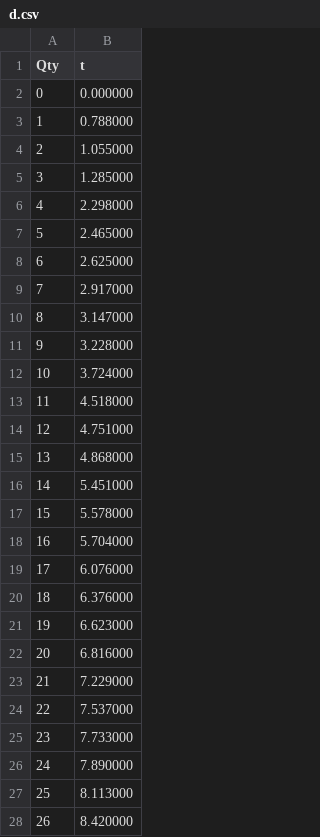
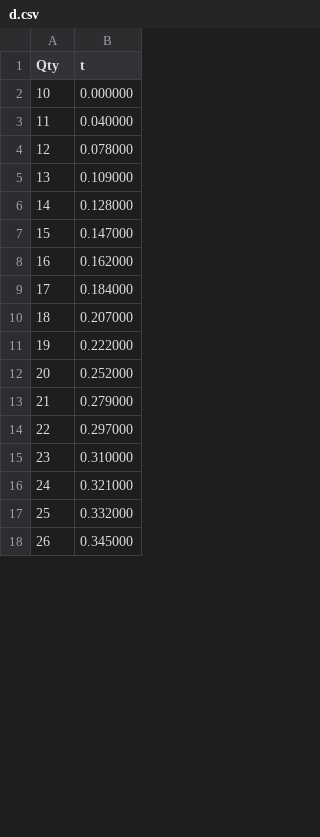
Before and after one commit to smdupor/P2PStreamer, a CSV file: logs/d.csv, drawn as a sheet; only a part is shown; the diff covers the shown part only.

```diff
--- a/logs/d.csv
+++ b/logs/d.csv
@@ -1,28 +1,18 @@
 Qty, t
-0, 0.000000
-1, 0.788000
-2, 1.055000
-3, 1.285000
-4, 2.298000
-5, 2.465000
-6, 2.625000
-7, 2.917000
-8, 3.147000
-9, 3.228000
-10, 3.724000
-11, 4.518000
-12, 4.751000
-13, 4.868000
-14, 5.451000
-15, 5.578000
-16, 5.704000
-17, 6.076000
-18, 6.376000
-19, 6.623000
-20, 6.816000
-21, 7.229000
-22, 7.537000
-23, 7.733000
-24, 7.890000
-25, 8.113000
-26, 8.420000
+10, 0.000000
+11, 0.040000
+12, 0.078000
+13, 0.109000
+14, 0.128000
+15, 0.147000
+16, 0.162000
+17, 0.184000
+18, 0.207000
+19, 0.222000
+20, 0.252000
+21, 0.279000
+22, 0.297000
+23, 0.310000
+24, 0.321000
+25, 0.332000
+26, 0.345000
```
Also changed, not shown: 10 added rows and 24 edited cells elsewhere in this file, logs/b.csv, logs/c.csv, 16 other files.
